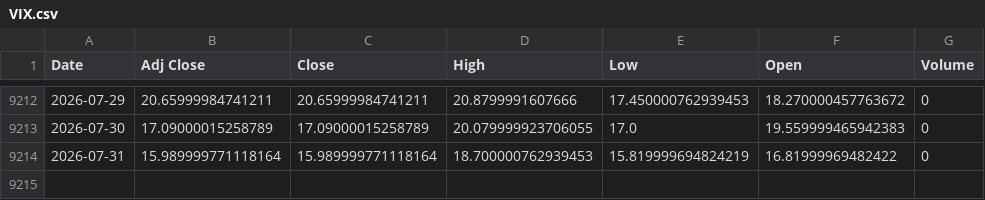
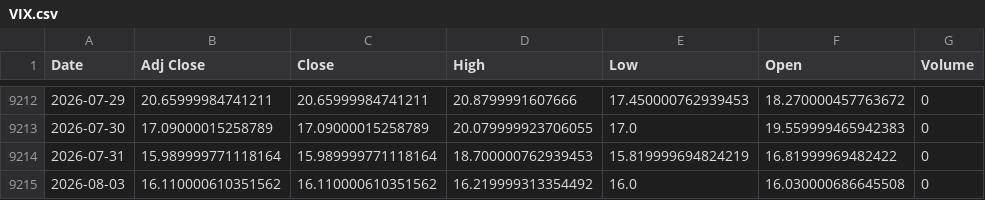
Before and after one commit to khemosu99-bit/overnight-kr, a CSV file: data/raw/VIX.csv, drawn as a sheet; only a part is shown, gaps mark what is left out; the diff names each change by its address in the sheet, - before the commit and + after, or states it on an @@ line.

```diff
--- a/data/raw/VIX.csv
+++ b/data/raw/VIX.csv
+row 9215: 2026-08-03 | 16.110000610351562 | 16.110000610351562 | 16.219999313354492 | 16.0 | 16.030000686645508 | 0
```
Also changed, not shown: data/raw/EWY.csv, data/raw/KOSDAQ.csv, 28 other files.
